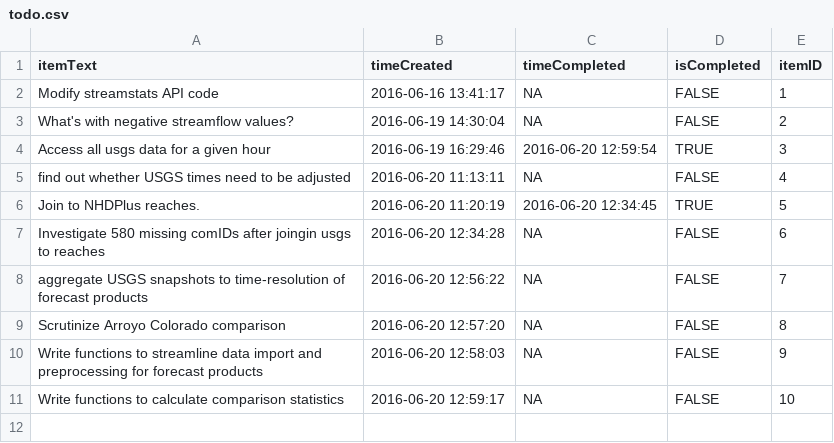
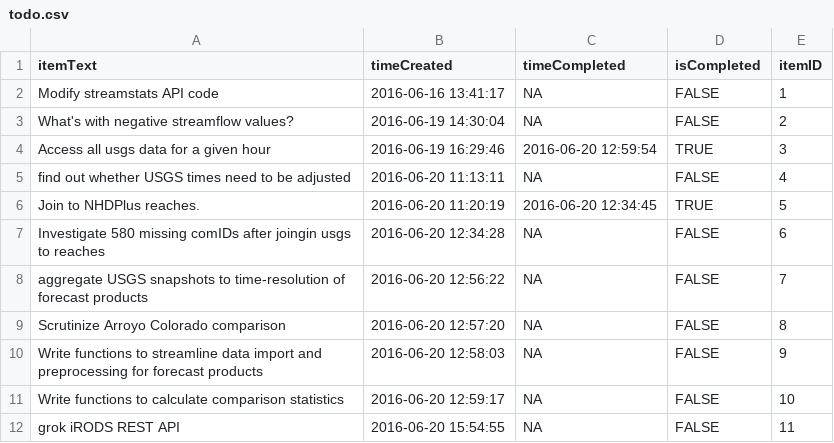
Before and after one commit to markwh/NWM_val, a CSV file: todo.csv, drawn as a sheet.

Commit message:
further work importing and processing data

```diff
--- a/todo.csv
+++ b/todo.csv
@@ -11 +11,2 @@
 "Write functions to calculate comparison statistics",2016-06-20 12:59:17,NA,FALSE,10
+"grok iRODS REST API",2016-06-20 15:54:55,NA,FALSE,11
```
Also changed, not shown: 9 other files.
